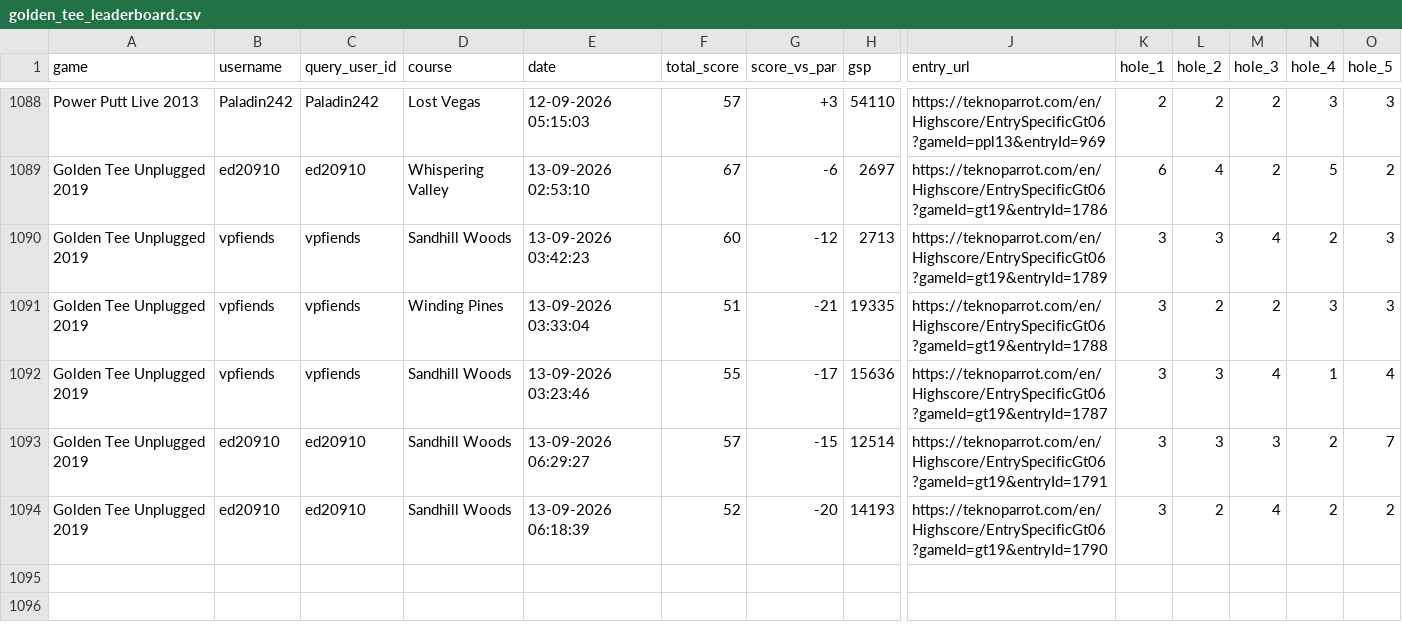
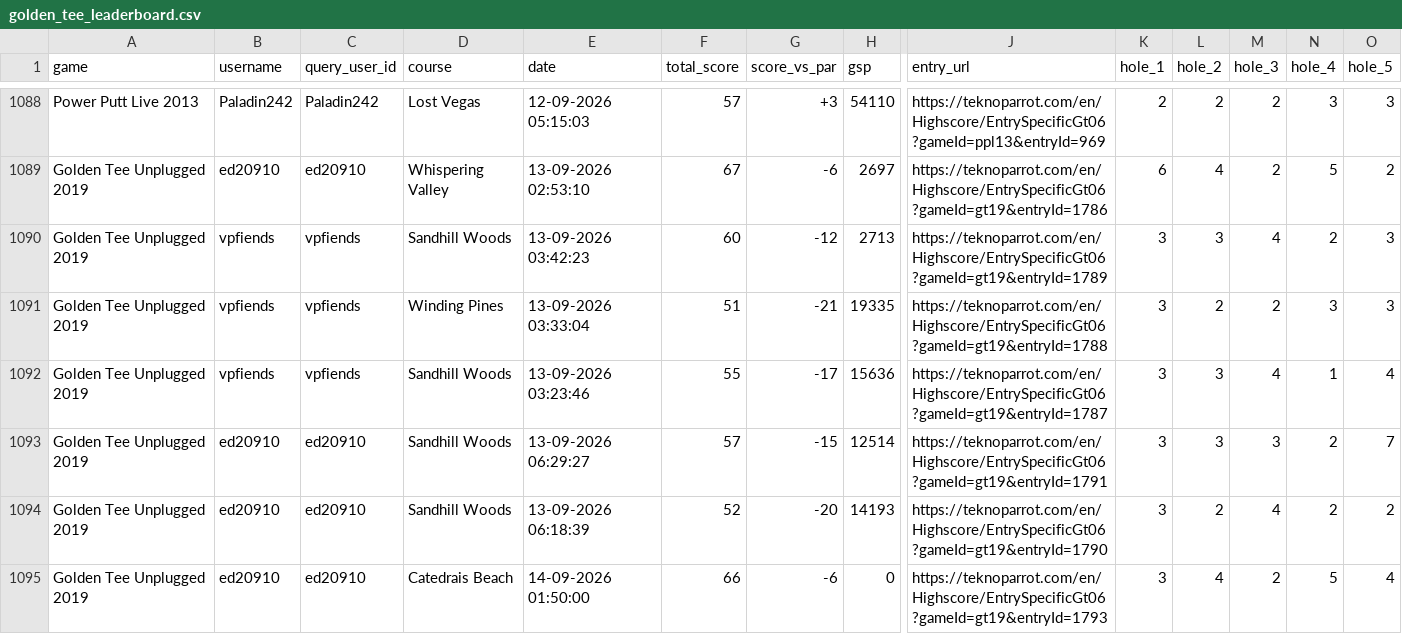
Before and after one commit to vpinhub/gt, a CSV file: golden_tee_leaderboard.csv, drawn as a sheet; only a part is shown, gaps mark what is left out; rows hold the shown columns only; the diff names each change by its address in the sheet, - before the commit and + after, or states it on an @@ line.

```diff
--- a/golden_tee_leaderboard.csv
+++ b/golden_tee_leaderboard.csv
+row 1095: Golden Tee Unplugged 2019 | ed20910 | ed20910 | Catedrais Beach | 14-09-2026 01:50:00 | 66 | -6 | 0 | https://teknoparrot.com/en/Highscore/EntrySpecificGt06?gameId=gt19&entryId=1793 | 3 | 4 | 2 | 5 | 4
```
Also changed, not shown: 3 other files.
